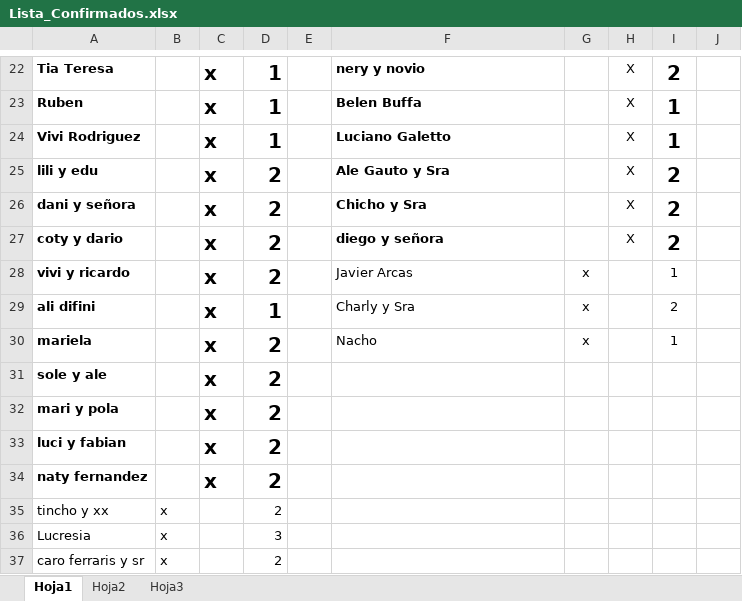
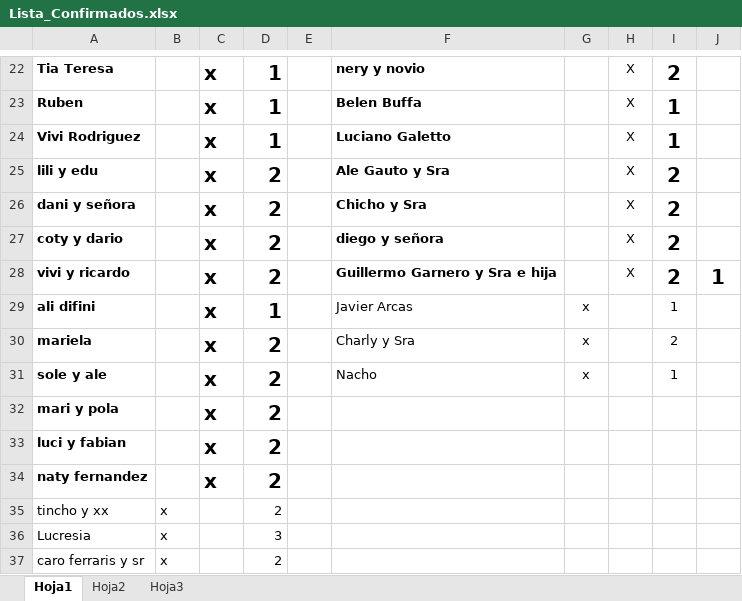
Before and after one commit to alecdiez/proyecto-final-pregrado, an Excel workbook: NIF/Lista_Confirmados.xlsx, sheet Hoja1, drawn as a sheet; only a part is shown, gaps mark what is left out; values as stored, in another font and other column widths than the file's, no borders; the diff names each change by its address in the sheet, - before the commit and + after, or states it on an @@ line.

```diff
--- a/NIF/Lista_Confirmados.xlsx (sheet Hoja1)
+++ b/NIF/Lista_Confirmados.xlsx (sheet Hoja1)
-F28: Javier Arcas
+F28: Guillermo Garnero y Sra e hija
-F28 bold: off
+F28 bold: on
-G28: x
+G28: (empty)
-H28: (empty)
+H28: X
-I28: 1
+I28: 2
-I28 bold: off
+I28 bold: on, text size: larger
-J28: (empty)
+J28: 1
-F29: Charly y Sra
+F29: Javier Arcas
-I29: 2
+I29: 1
-F30: Nacho
+F30: Charly y Sra
-I30: 1
+I30: 2
-F31: (empty)
+F31: Nacho
-G31: (empty)
+G31: x
-I31: (empty)
+I31: 1
```
